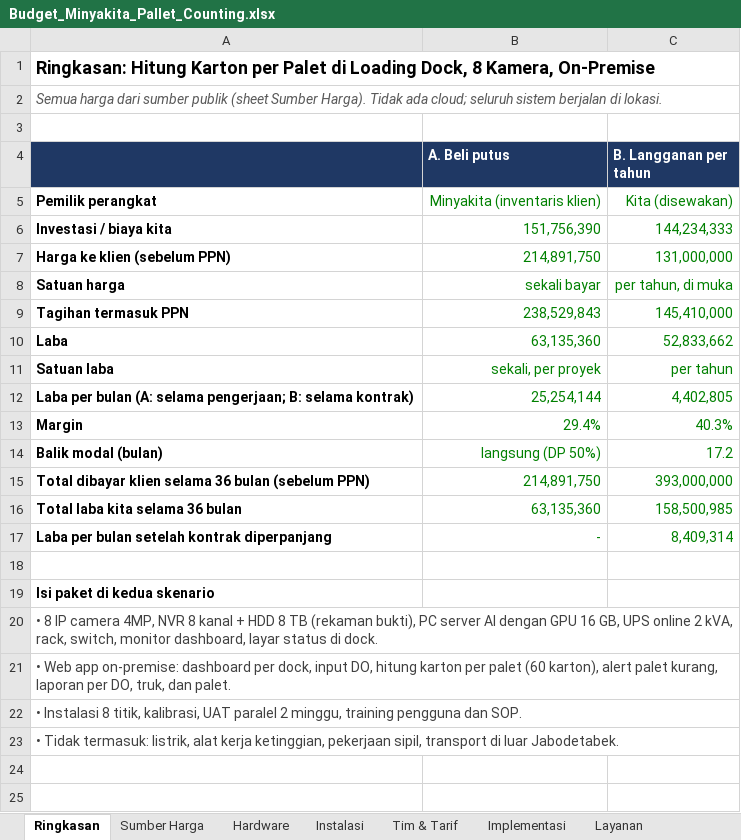
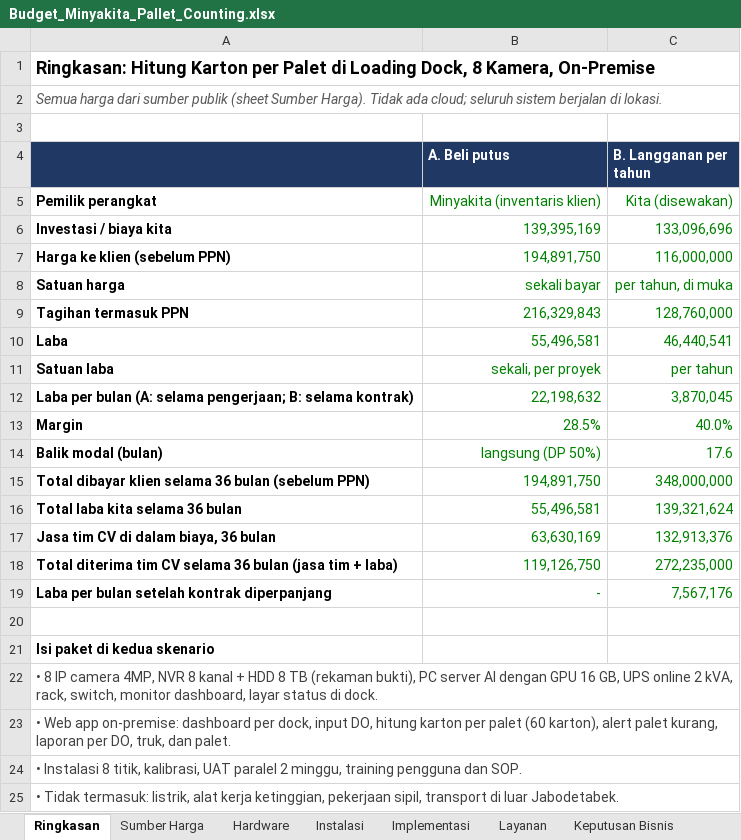
Before and after one commit to sndypvtra/coba_coba, an Excel workbook: projects/minyakita_pallet_budget/Budget_Minyakita_Pallet_Counting.xlsx, sheet Ringkasan, drawn as a sheet; values as stored, in another font and other column widths than the file's, no borders; addresses are those after the commit; the diff names each change by its address in the sheet, - before the commit and + after, or states it on an @@ line.

```diff
--- a/projects/minyakita_pallet_budget/Budget_Minyakita_Pallet_Counting.xlsx (sheet Ringkasan)
+++ b/projects/minyakita_pallet_budget/Budget_Minyakita_Pallet_Counting.xlsx (sheet Ringkasan)
-sheet tab: Tim & Tarif
-B6 (A. Beli putus): 151,756,390
+B6 (A. Beli putus): 139,395,169
-C6 (B. Langganan per tahun): 144,234,333
+C6 (B. Langganan per tahun): 133,096,696
-B7 (A. Beli putus): 214,891,750
+B7 (A. Beli putus): 194,891,750
-C7 (B. Langganan per tahun): 131,000,000
+C7 (B. Langganan per tahun): 116,000,000
-B9 (A. Beli putus): 238,529,843
+B9 (A. Beli putus): 216,329,843
-C9 (B. Langganan per tahun): 145,410,000
+C9 (B. Langganan per tahun): 128,760,000
-B10 (A. Beli putus): 63,135,360
+B10 (A. Beli putus): 55,496,581
-C10 (B. Langganan per tahun): 52,833,662
+C10 (B. Langganan per tahun): 46,440,541
-B12 (A. Beli putus): 25,254,144
+B12 (A. Beli putus): 22,198,632
-C12 (B. Langganan per tahun): 4,402,805
+C12 (B. Langganan per tahun): 3,870,045
-B13 (A. Beli putus): 29.4%
+B13 (A. Beli putus): 28.5%
-C13 (B. Langganan per tahun): 40.3%
+C13 (B. Langganan per tahun): 40.0%
-C14 (B. Langganan per tahun): 17.2
+C14 (B. Langganan per tahun): 17.6
-B15 (A. Beli putus): 214,891,750
+B15 (A. Beli putus): 194,891,750
-C15 (B. Langganan per tahun): 393,000,000
+C15 (B. Langganan per tahun): 348,000,000
-B16 (A. Beli putus): 63,135,360
+B16 (A. Beli putus): 55,496,581
-C16 (B. Langganan per tahun): 158,500,985
+C16 (B. Langganan per tahun): 139,321,624
+row 17: Jasa tim CV di dalam biaya, 36 bulan | 63,630,169 | 132,913,376
+row 18: Total diterima tim CV selama 36 bulan (jasa tim + laba) | 119,126,750 | 272,235,000
-C19 (B. Langganan per tahun): 8,409,314
+C19 (B. Langganan per tahun): 7,567,176
```
Also changed, not shown: sheet Implementasi, sheet Skenario B, sheet Skenario A, sheet Sumber Harga, sheet Layanan, sheet Keputusan Bisnis, formulas that keep their value, 1 other file.
